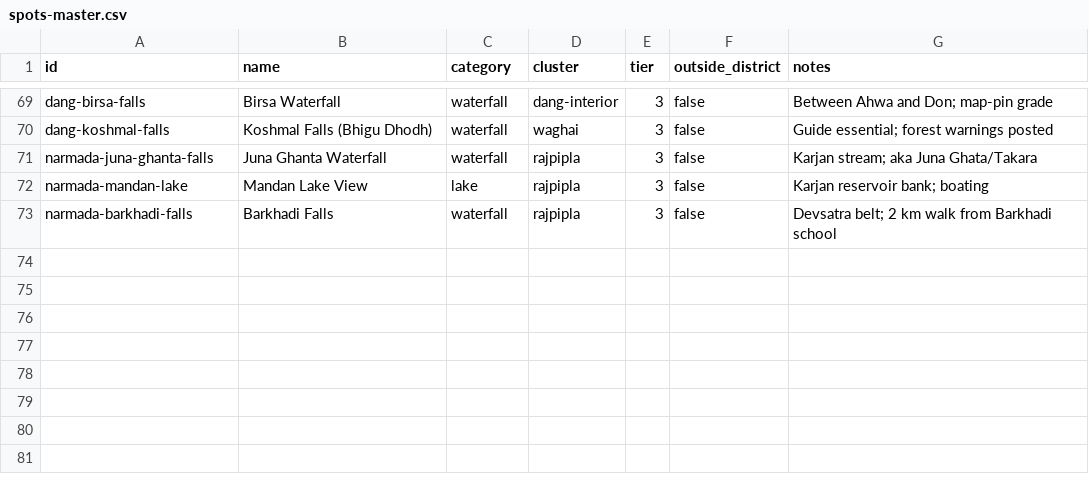
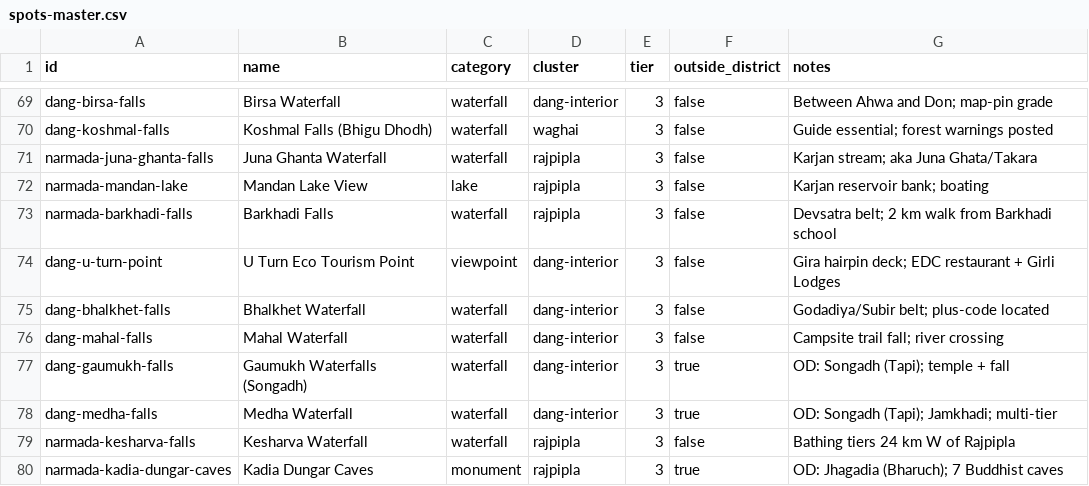
Before and after one commit to Rushi-45/dandak, a CSV file: seed/spots-master.csv, drawn as a sheet; only a part is shown, gaps mark what is left out.

Commit message:
feat(data): 7 traveller-reported spots (72 -> 79) + Kadia Dungar photo
All visited first-hand by the maintainer, then source-verified:
- dang-u-turn-point: Gira hairpin deck en route Girmal (GT official
  tweet; EDC restaurant + Girli Lodges)
- dang-bhalkhet-falls: Godadiya/Subir, located via listing plus-code
- dang-mahal-falls: the campsite trail cascade (T3 low)
- dang-gaumukh-falls + dang-medha-falls: OD Songadh (Tapi) pair -
  temple falls (Mappls pin) and the multi-tier Dudhsagar of Gujarat
- narmada-kesharva-falls: bathing tiers 24 km W of Rajpipla, exact
  map pin from trip report
- narmada-kadia-dungar-caves: OD Bharuch, seven 1st-2nd c. Buddhist
  caves (Wikipedia coords, GT + district site) - confidence high,
  CC BY-SA photo staged
Wonder waterfall (Dang): confirmed first-hand, awaits a village pin.

```diff
--- a/seed/spots-master.csv
+++ b/seed/spots-master.csv
@@ -73 +73,8 @@ narmada-mandan-lake,Mandan Lake View,lake,rajpipla,3,false,Karjan reservoir bank
 narmada-barkhadi-falls,Barkhadi Falls,waterfall,rajpipla,3,false,Devsatra belt; 2 km walk from Barkhadi school
+dang-u-turn-point,U Turn Eco Tourism Point,viewpoint,dang-interior,3,false,Gira hairpin deck; EDC restaurant + Girli Lodges
+dang-bhalkhet-falls,Bhalkhet Waterfall,waterfall,dang-interior,3,false,Godadiya/Subir belt; plus-code located
+dang-mahal-falls,Mahal Waterfall,waterfall,dang-interior,3,false,Campsite trail fall; river crossing
+dang-gaumukh-falls,Gaumukh Waterfalls (Songadh),waterfall,dang-interior,3,true,OD: Songadh (Tapi); temple + fall
+dang-medha-falls,Medha Waterfall,waterfall,dang-interior,3,true,OD: Songadh (Tapi); Jamkhadi; multi-tier
+narmada-kesharva-falls,Kesharva Waterfall,waterfall,rajpipla,3,false,Bathing tiers 24 km W of Rajpipla
+narmada-kadia-dungar-caves,Kadia Dungar Caves,monument,rajpipla,3,true,OD: Jhagadia (Bharuch); 7 Buddhist caves
```
Also changed, not shown: 14 other files.
